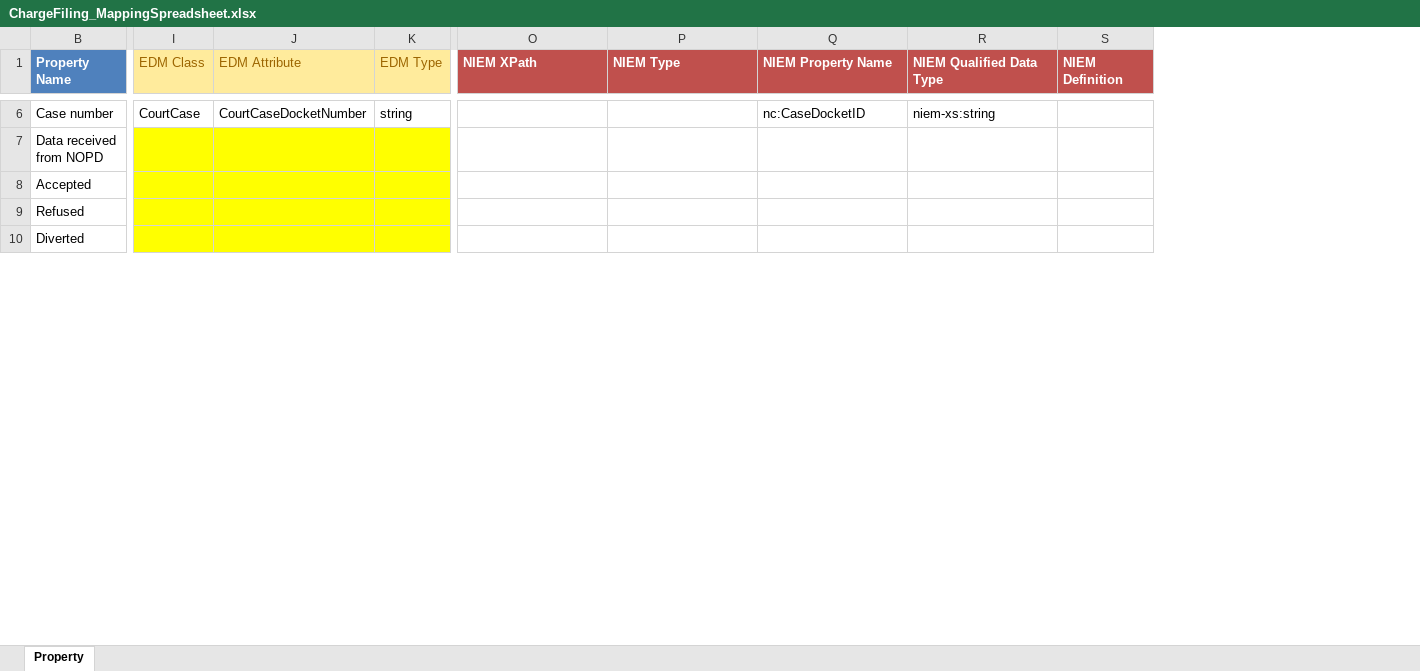
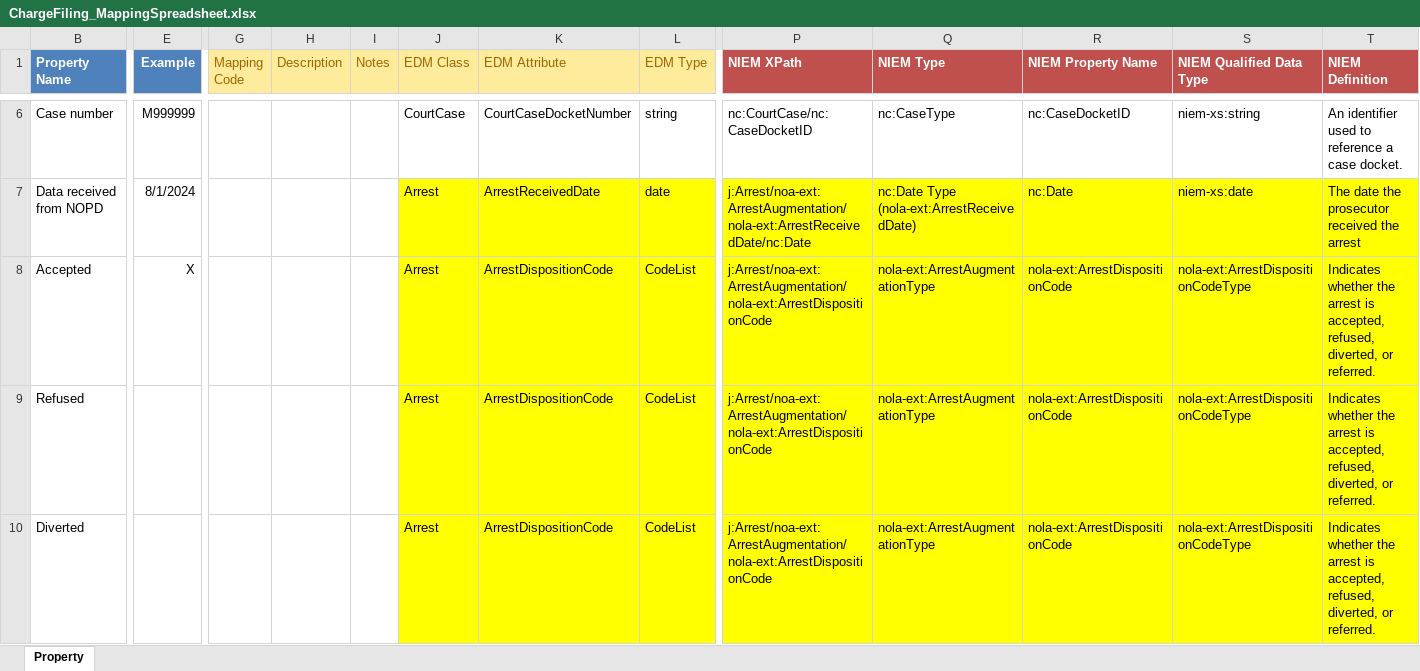
Before and after one commit to CityOfNewOrleans/JTMP-Data-Exchange-Specs, an Excel workbook: schemas/ChargeFiling_iepd/artifacts/ChargeFiling_MappingSpreadsheet.xlsx, sheet Property, drawn as a sheet; only a part is shown, gaps mark what is left out; values as stored, in another font and other column widths than the file's, no borders; table styles not drawn; addresses are those after the commit; the diff covers the shown part only; the diff names each change by its address in the sheet, - before the commit and + after, or states it on an @@ line.

Commit message:
Completed mapping and class diagram

```diff
--- a/schemas/ChargeFiling_iepd/artifacts/ChargeFiling_MappingSpreadsheet.xlsx (sheet Property)
+++ b/schemas/ChargeFiling_iepd/artifacts/ChargeFiling_MappingSpreadsheet.xlsx (sheet Property)
+column E (Example), rows 6-8: M999999 | 8/1/2024 | X
@@ column G (Mapping Code) unhidden, empty @@
@@ column H (Description) unhidden, empty @@
+column I (Notes), empty
-P6 (NIEM XPath): (empty)
+P6 (NIEM XPath): nc:CourtCase/nc:CaseDocketID
-Q6 (NIEM Type): (empty)
+Q6 (NIEM Type): nc:CaseType
-T6 (NIEM Definition): (empty)
+T6 (NIEM Definition): An identifier used to reference a case docket.
-J7:J10 (EDM Class): (empty)
+J7:J10 (EDM Class): Arrest
-K7 (EDM Attribute): (empty)
+K7 (EDM Attribute): ArrestReceivedDate
-L7 (EDM Type): (empty)
+L7 (EDM Type): date
-P7 (NIEM XPath): (empty)
+P7 (NIEM XPath): j:Arrest/noa-ext:ArrestAugmentation/nola-ext:ArrestReceivedDate/nc:Date
-P7:T10 fill: none
+P7:T10 fill: #FFFF00
-Q7 (NIEM Type): (empty)
+Q7 (NIEM Type): nc:Date Type (nola-ext:ArrestReceivedDate)
-R7 (NIEM Property Name): (empty)
+R7 (NIEM Property Name): nc:Date
-S7 (NIEM Qualified Data Type): (empty)
+S7 (NIEM Qualified Data Type): niem-xs:date
-T7 (NIEM Definition): (empty)
+T7 (NIEM Definition): The date the prosecutor received the arrest
-K8:K10 (EDM Attribute): (empty)
+K8:K10 (EDM Attribute): ArrestDispositionCode
-L8:L10 (EDM Type): (empty)
+L8:L10 (EDM Type): CodeList
-P8:P10 (NIEM XPath): (empty)
+P8:P10 (NIEM XPath): j:Arrest/noa-ext:ArrestAugmentation/nola-ext:ArrestDispositionCode
-Q8:Q10 (NIEM Type): (empty)
+Q8:Q10 (NIEM Type): nola-ext:ArrestAugmentationType
-R8:R10 (NIEM Property Name): (empty)
+R8:R10 (NIEM Property Name): nola-ext:ArrestDispositionCode
-S8:S10 (NIEM Qualified Data Type): (empty)
+S8:S10 (NIEM Qualified Data Type): nola-ext:ArrestDispositionCodeType
-T8:T10 (NIEM Definition): (empty)
+T8:T10 (NIEM Definition): Indicates whether the arrest is accepted, refused, diverted, or referred.
```
Also changed, not shown: 2 added rows, 8 removed rows, 180 edited cells and cell formats elsewhere in this sheet, 2 other files.
